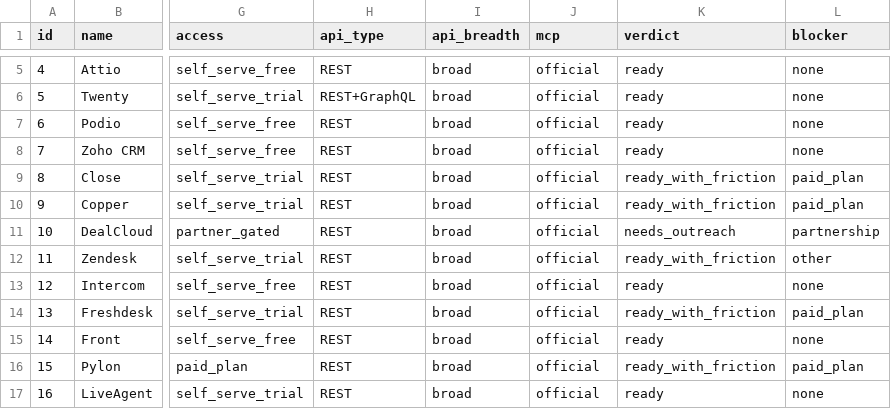
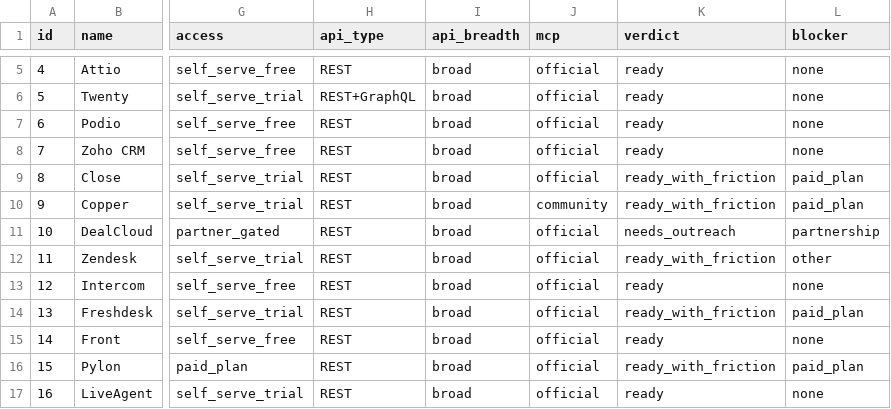
Before and after one commit to dhruvpaleja/composio-app-research, a CSV file: site/results.csv, drawn as a sheet; only a part is shown, gaps mark what is left out; the diff covers the shown part only; the diff names each change by its address in the sheet, - before the commit and + after, or states it on an @@ line.

Commit message:
Use vendor-checked numbers: apply the 8 re-check rulings as overrides (65 ready / 26 friction, 85 official MCP), update text and consistency checks

```diff
--- a/site/results.csv
+++ b/site/results.csv
-J10 (mcp): official
+J10 (mcp): community
```
Also changed, not shown: 20 edited cells elsewhere in this file, 18 other files.
